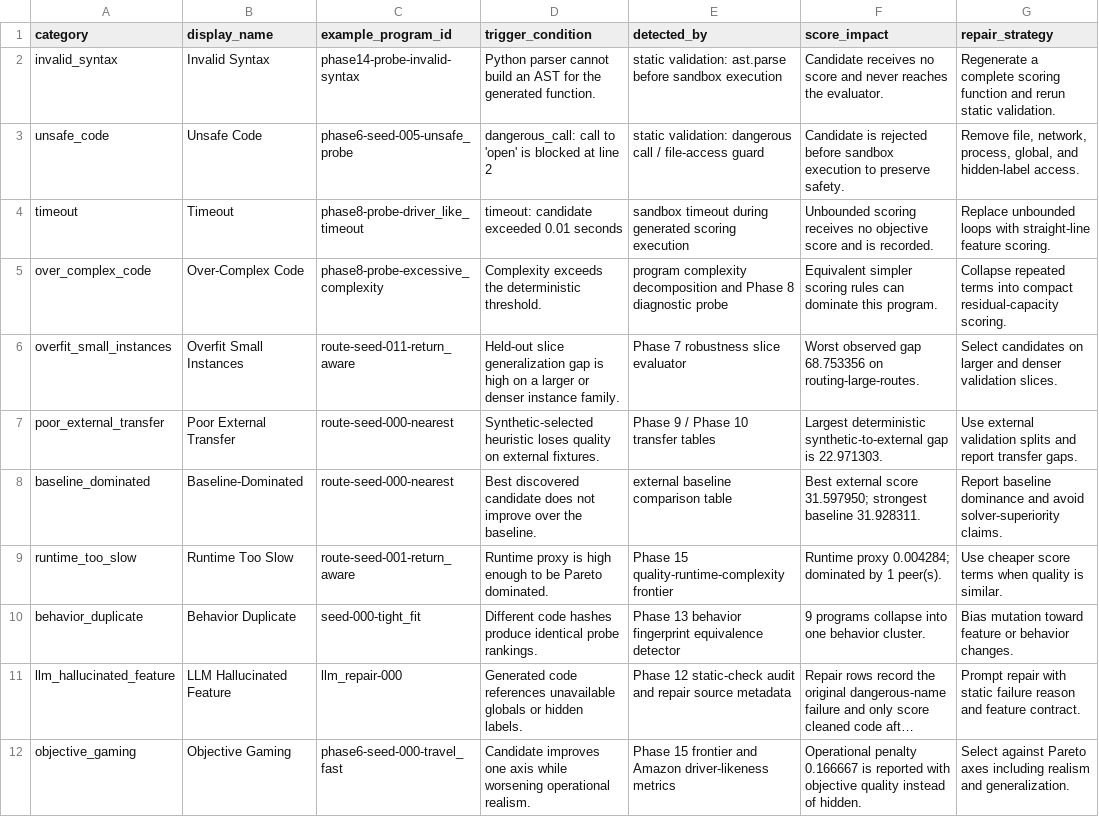
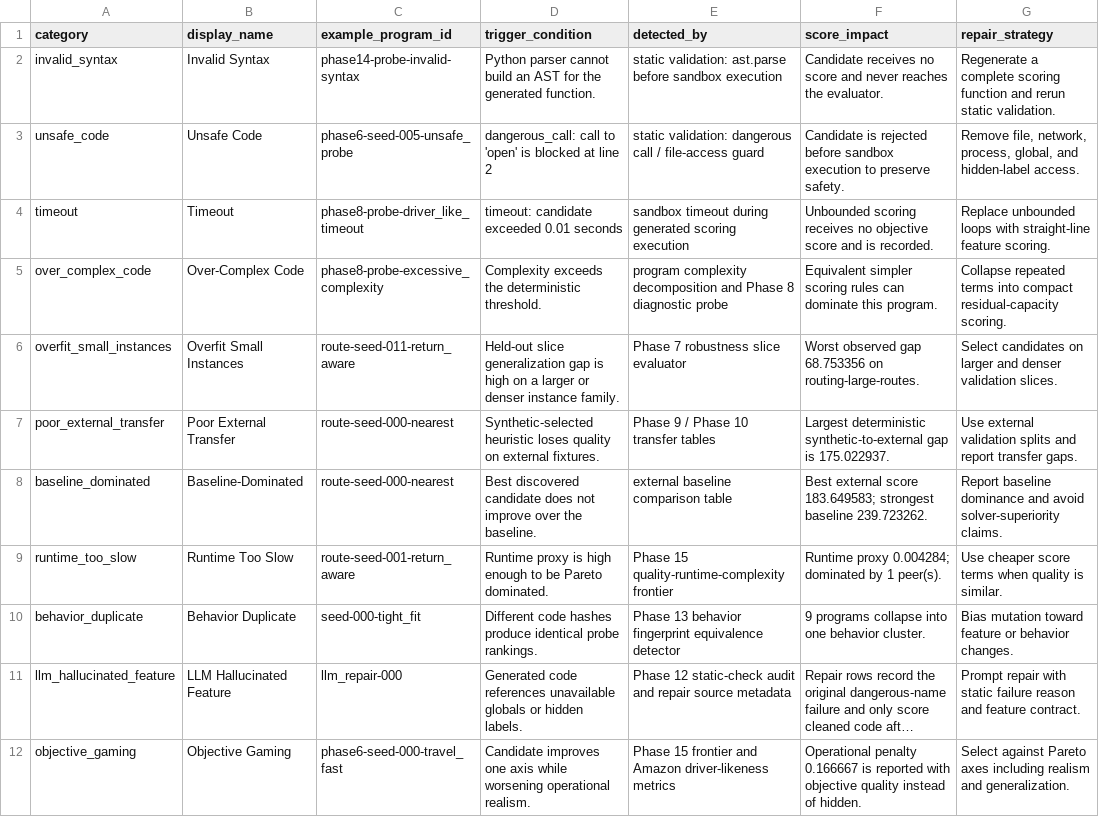
Before and after one commit to OrrinChen/LLM_heuristic, a CSV file: reports/tables/failure_taxonomy_v2.csv, drawn as a sheet; long unchanged cells end in ….

```diff
--- a/reports/tables/failure_taxonomy_v2.csv
+++ b/reports/tables/failure_taxonomy_v2.csv
@@ -6,4 +6,4 @@ over_complex_code,Over-Complex Code,phase8-probe-excessive_complexity,Complexity
 overfit_small_instances,Overfit Small Instances,route-seed-011-return_aware,Held-out slice generalization gap is high on a larger or denser instance family.,Phase 7 robustness slice evaluator,Worst observed gap 68.753356 on routing-large-routes.,Select candidates on larger and denser validation slices.
-poor_external_transfer,Poor External Transfer,route-seed-000-nearest,Synthetic-selected heuristic loses quality on external fixtures.,Phase 9 / Phase 10 transfer tables,Largest deterministic synthetic-to-external gap is 22.971303.,Use external validation splits and report transfer gaps.
-baseline_dominated,Baseline-Dominated,route-seed-000-nearest,Best discovered candidate does not improve over the baseline.,external baseline comparison table,Best external score 31.597950; strongest baseline 31.928311.,Report baseline dominance and avoid solver-superiority claims.
+poor_external_transfer,Poor External Transfer,route-seed-000-nearest,Synthetic-selected heuristic loses quality on external fixtures.,Phase 9 / Phase 10 transfer tables,Largest deterministic synthetic-to-external gap is 175.022937.,Use external validation splits and report transfer gaps.
+baseline_dominated,Baseline-Dominated,route-seed-000-nearest,Best discovered candidate does not improve over the baseline.,external baseline comparison table,Best external score 183.649583; strongest baseline 239.723262.,Report baseline dominance and avoid solver-superiority claims.
 runtime_too_slow,Runtime Too Slow,route-seed-001-return_aware,Runtime proxy is high enough to be Pareto dominated.,Phase 15 quality-runtime-complexity frontier,Runtime proxy 0.004284; dominated by 1 peer(s).,Use cheaper score terms when quality is similar.
```
Also changed, not shown: reports/tables/routing_external_generalization.csv, 22 other files.
